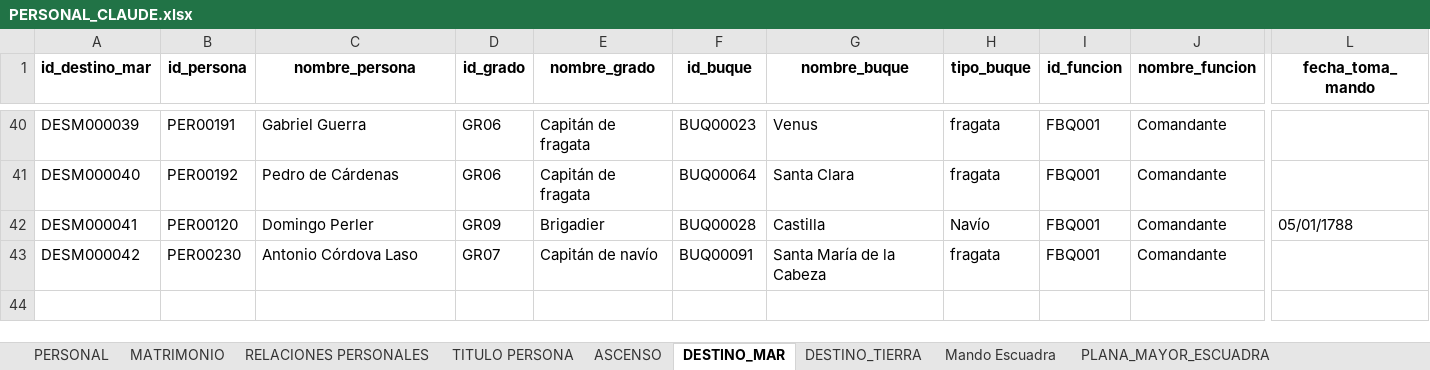
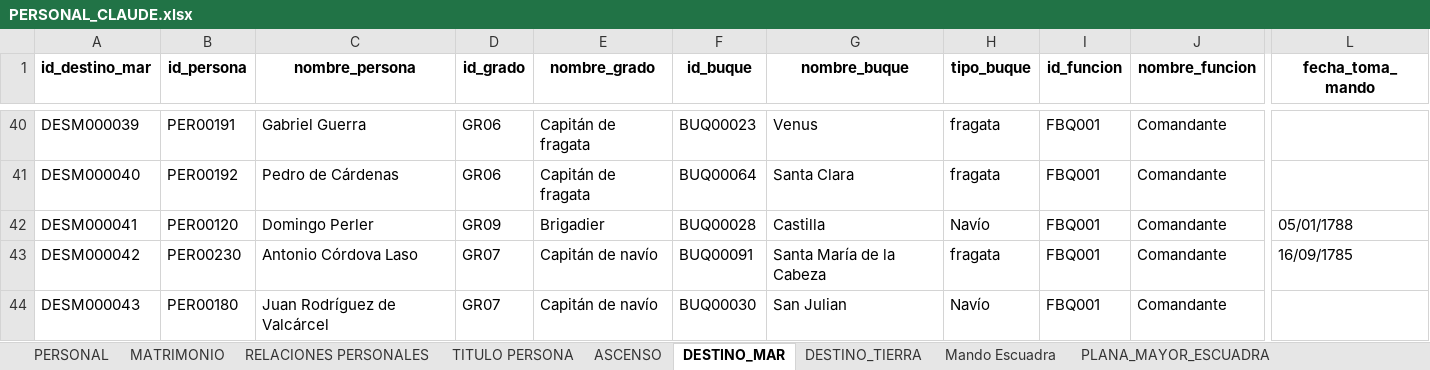
Before and after one commit to Astrea-create/Armada-Espa-ola-Web, an Excel workbook: PERSONAL_CLAUDE.xlsx, sheet DESTINO_MAR, drawn as a sheet; only a part is shown, gaps mark what is left out; values as stored, in another font and other column widths than the file's, no borders; charts and pictures not drawn; rows hold the shown columns only; the diff names each change by its address in the sheet, - before the commit and + after, or states it on an @@ line.

```diff
--- a/PERSONAL_CLAUDE.xlsx (sheet DESTINO_MAR)
+++ b/PERSONAL_CLAUDE.xlsx (sheet DESTINO_MAR)
-L43 (fecha_toma_mando): (empty)
+L43 (fecha_toma_mando): 16/09/1785
+row 44: DESM000043 | PER00180 | Juan Rodríguez de Valcárcel | GR07 | Capitán de navío | BUQ00030 | San Julian | Navío | FBQ001 | Comandante
```
Also changed, not shown: sheet PERSONAL, sheet DESTINO_TIERRA, sheet TITULO PERSONA, sheet ASCENSO, BUQUE_CLAUDE.xlsx, GRADO_CLAUDE.xlsx, 4 other files.
